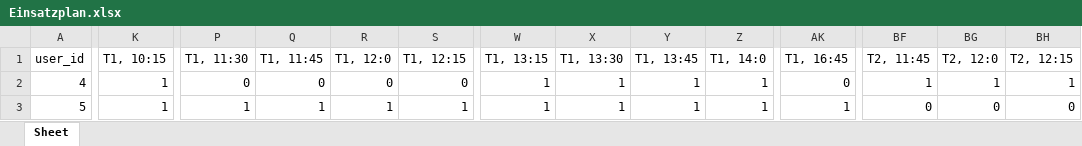
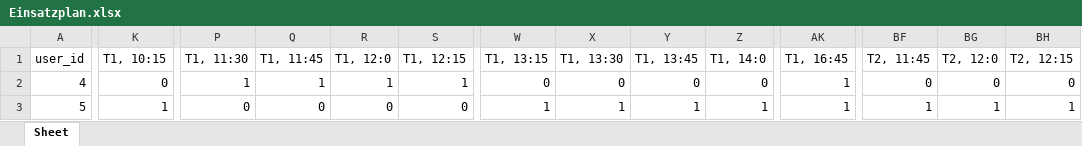
Before and after one commit to Dr-SIRM/project-x, an Excel workbook: Einsatzplan.xlsx, sheet Sheet, drawn as a sheet; only a part is shown, gaps mark what is left out; values as stored, in another font and other column widths than the file's, no cell formats; the diff covers the shown part only; the diff names each change by its address in the sheet, - before the commit and + after, or states it on an @@ line.

```diff
--- a/Einsatzplan.xlsx (sheet Sheet)
+++ b/Einsatzplan.xlsx (sheet Sheet)
-K2 (T1, 10:15): 1
+K2 (T1, 10:15): 0
-P2 (T1, 11:30): 0
+P2 (T1, 11:30): 1
-Q2 (T1, 11:45): 0
+Q2 (T1, 11:45): 1
-R2 (T1, 12:0): 0
+R2 (T1, 12:0): 1
-S2 (T1, 12:15): 0
+S2 (T1, 12:15): 1
-W2 (T1, 13:15): 1
+W2 (T1, 13:15): 0
-X2 (T1, 13:30): 1
+X2 (T1, 13:30): 0
-Y2 (T1, 13:45): 1
+Y2 (T1, 13:45): 0
-Z2 (T1, 14:0): 1
+Z2 (T1, 14:0): 0
-AK2 (T1, 16:45): 0
+AK2 (T1, 16:45): 1
-BF2 (T2, 11:45): 1
+BF2 (T2, 11:45): 0
-BG2 (T2, 12:0): 1
+BG2 (T2, 12:0): 0
-BH2 (T2, 12:15): 1
+BH2 (T2, 12:15): 0
-P3 (T1, 11:30): 1
+P3 (T1, 11:30): 0
-Q3 (T1, 11:45): 1
+Q3 (T1, 11:45): 0
-R3 (T1, 12:0): 1
+R3 (T1, 12:0): 0
-S3 (T1, 12:15): 1
+S3 (T1, 12:15): 0
-BF3 (T2, 11:45): 0
+BF3 (T2, 11:45): 1
-BG3 (T2, 12:0): 0
+BG3 (T2, 12:0): 1
-BH3 (T2, 12:15): 0
+BH3 (T2, 12:15): 1
```
Also changed, not shown: 61 edited cells elsewhere in this sheet, cell formats, 2 other files.
